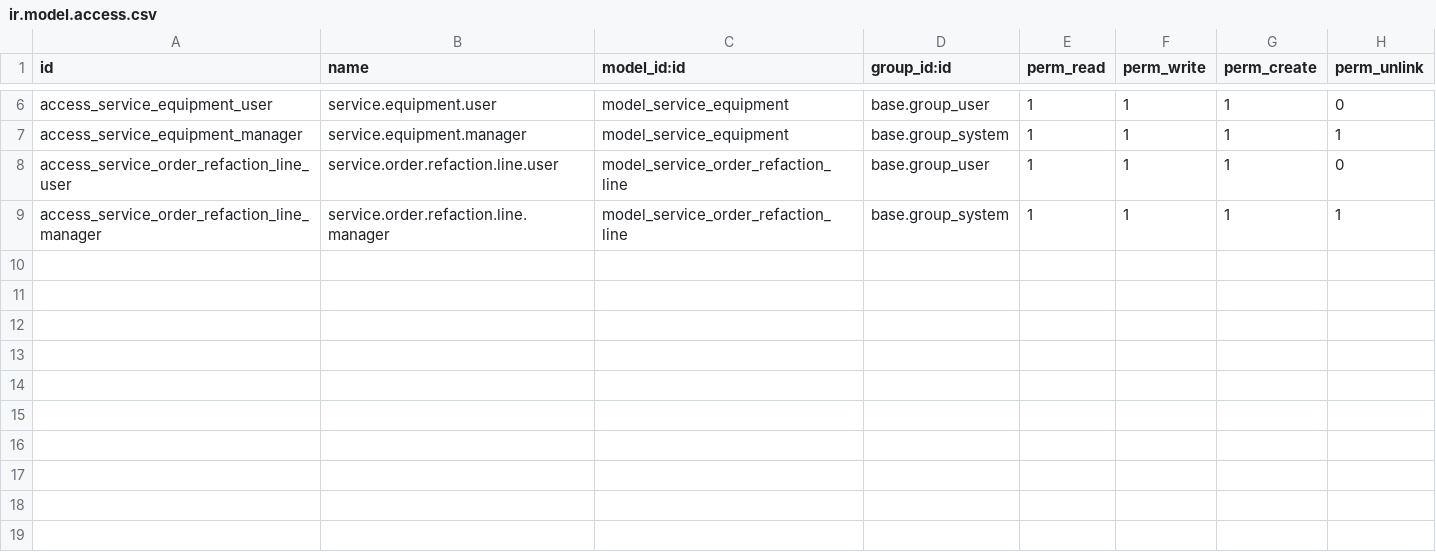
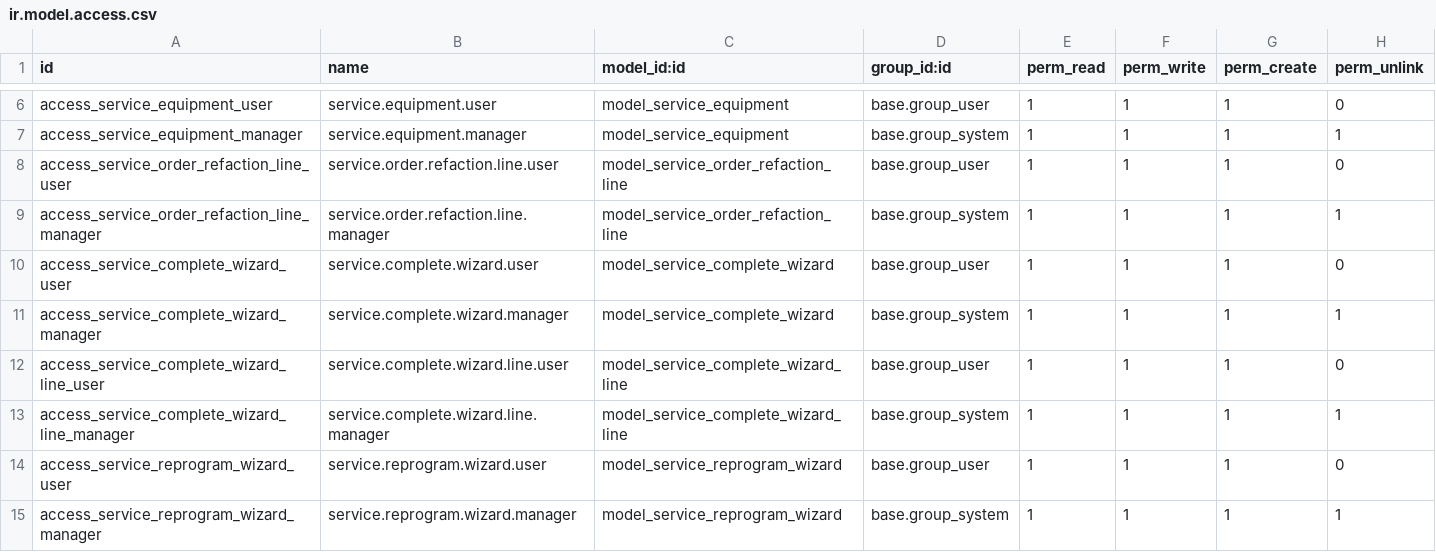
Before and after one commit to INMOSER84/inmoser_basico, a CSV file: security/ir.model.access.csv, drawn as a sheet; only a part is shown, gaps mark what is left out; the diff names each change by its address in the sheet, - before the commit and + after, or states it on an @@ line.

Commit message:
Corrección automática del módulo inmoser_service_order para Odoo 17
- Corrección de generación de códigos QR con manejo de excepciones
- Actualización de dependencias en el manifiesto
- Corrección de permisos de seguridad
- Adaptación de vistas y reportes a Odoo 17
- Eliminación de herencias problemáticas en modelos

```diff
--- a/security/ir.model.access.csv
+++ b/security/ir.model.access.csv
+row 10: access_service_complete_wizard_user | service.complete.wizard.user | model_service_complete_wizard | base.group_user | 1 | 1 | 1 | 0
+row 11: access_service_complete_wizard_manager | service.complete.wizard.manager | model_service_complete_wizard | base.group_system | 1 | 1 | 1 | 1
+row 12: access_service_complete_wizard_line_user | service.complete.wizard.line.user | model_service_complete_wizard_line | base.group_user | 1 | 1 | 1 | 0
+row 13: access_service_complete_wizard_line_manager | service.complete.wizard.line.manager | model_service_complete_wizard_line | base.group_system | 1 | 1 | 1 | 1
+row 14: access_service_reprogram_wizard_user | service.reprogram.wizard.user | model_service_reprogram_wizard | base.group_user | 1 | 1 | 1 | 0
+row 15: access_service_reprogram_wizard_manager | service.reprogram.wizard.manager | model_service_reprogram_wizard | base.group_system | 1 | 1 | 1 | 1
```
Also changed, not shown: 5 other files.
